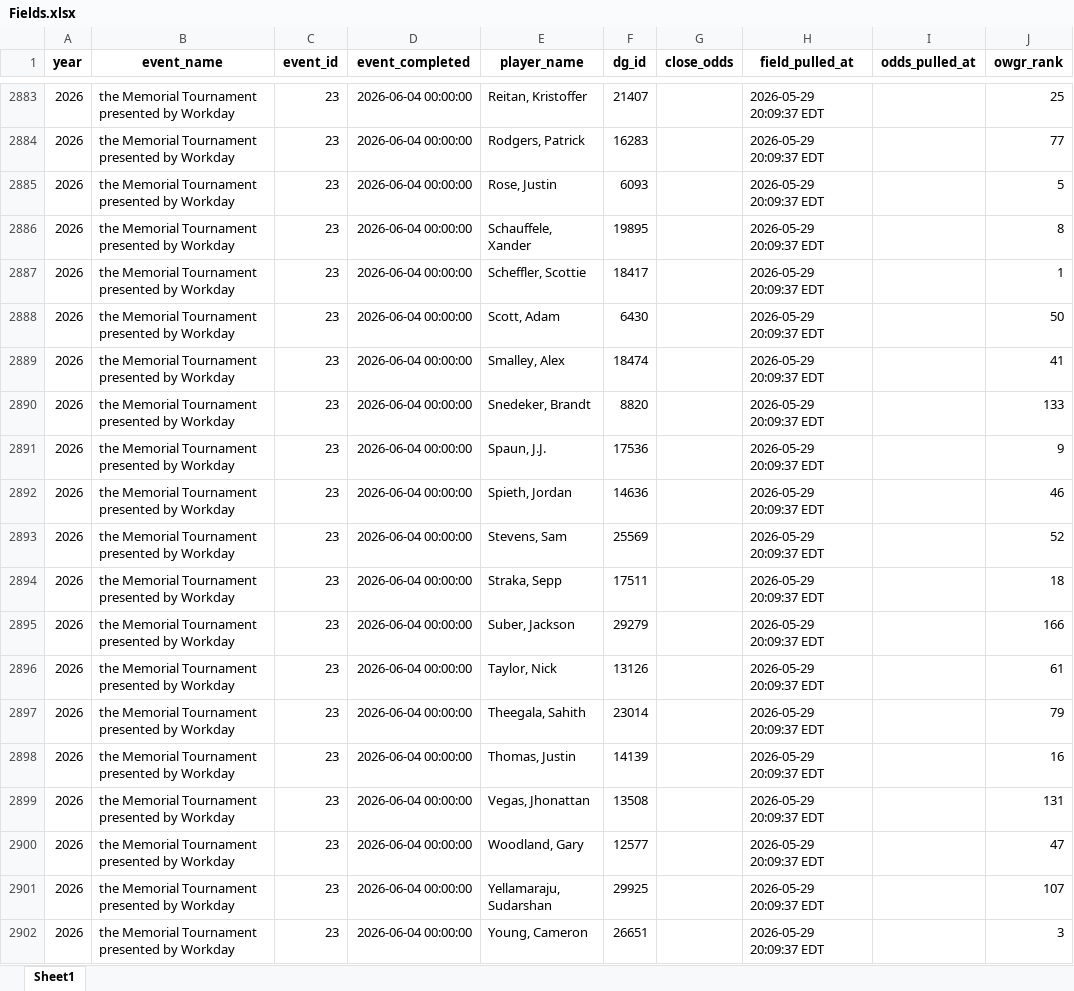
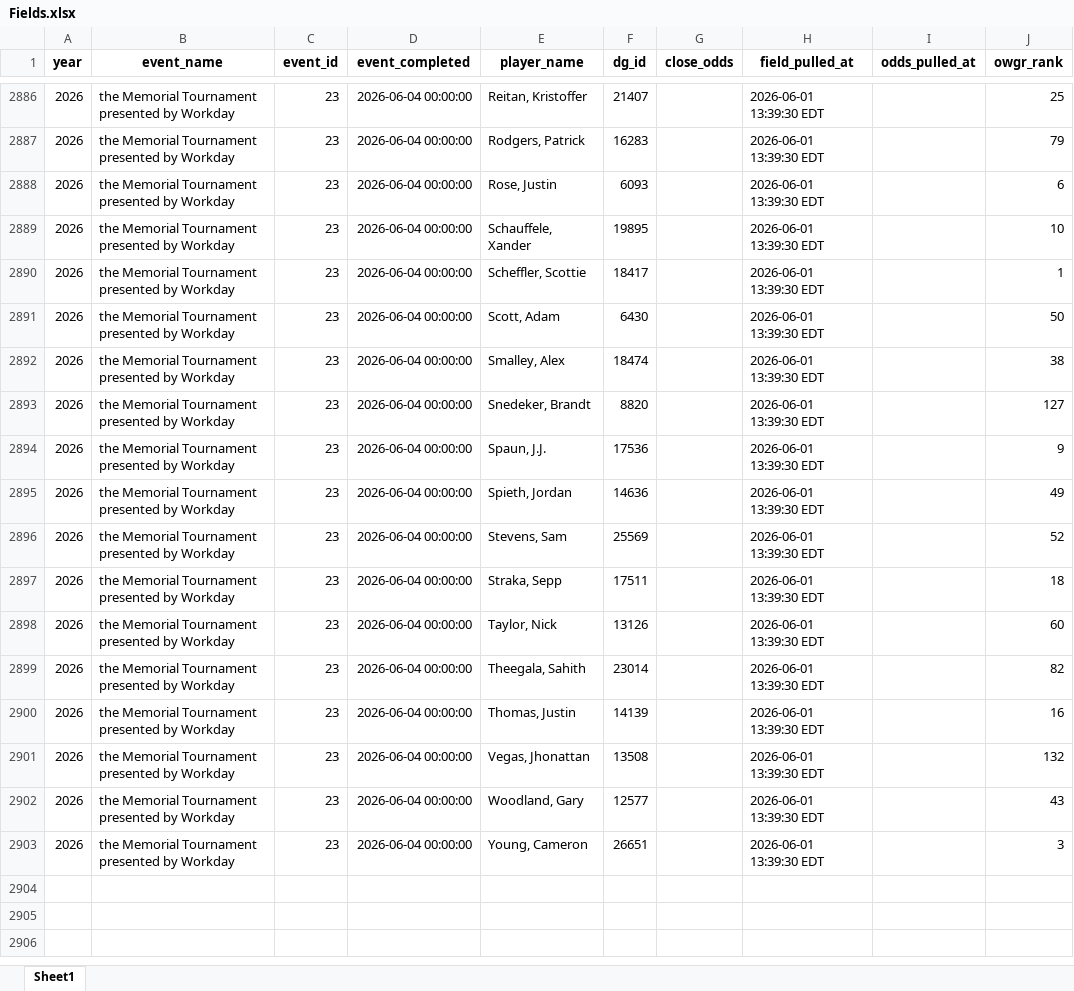
Before and after one commit to nayjaycee/TourStats, an Excel workbook: Data/in Use/Fields.xlsx, sheet Sheet1, drawn as a sheet; only a part is shown, gaps mark what is left out; values as stored, in another font and other column widths than the file's, no borders; removed rows and columns are numbered as before the commit, all else as after; the diff covers the shown part only; the diff names each change by its address in the sheet, - before the commit and + after, or states it on an @@ line.

Commit message:
data: field/odds refresh 2026-06-01 13:39 ET

```diff
--- a/Data/in Use/Fields.xlsx (sheet Sheet1)
+++ b/Data/in Use/Fields.xlsx (sheet Sheet1)
-H2886:H2897 (field_pulled_at): 2026-05-29 20:09:37 EDT
+H2886:H2897 (field_pulled_at): 2026-06-01 13:39:30 EDT
-J2887 (owgr_rank): 77
+J2887 (owgr_rank): 79
-J2888 (owgr_rank): 5
+J2888 (owgr_rank): 6
-J2889 (owgr_rank): 8
+J2889 (owgr_rank): 10
-J2892 (owgr_rank): 41
+J2892 (owgr_rank): 38
-J2893 (owgr_rank): 133
+J2893 (owgr_rank): 127
-J2895 (owgr_rank): 46
+J2895 (owgr_rank): 49
-row 2895: 2026 | the Memorial Tournament presented by Workday | 23 | 2026-06-04 00:00:00 | Suber, Jackson | 29279 |  | 2026-05-29 20:09:37 EDT |  | 166
-H2898:H2902 (field_pulled_at): 2026-05-29 20:09:37 EDT
+H2898:H2902 (field_pulled_at): 2026-06-01 13:39:30 EDT
-J2898 (owgr_rank): 61
+J2898 (owgr_rank): 60
-J2899 (owgr_rank): 79
+J2899 (owgr_rank): 82
-J2901 (owgr_rank): 131
+J2901 (owgr_rank): 132
-J2902 (owgr_rank): 47
+J2902 (owgr_rank): 43
-row 2901: 2026 | the Memorial Tournament presented by Workday | 23 | 2026-06-04 00:00:00 | Yellamaraju, Sudarshan | 29925 |  | 2026-05-29 20:09:37 EDT |  | 107
-H2903 (field_pulled_at): 2026-05-29 20:09:37 EDT
+H2903 (field_pulled_at): 2026-06-01 13:39:30 EDT
```
Also changed, not shown: 4 added rows, 1 removed row and 90 edited cells elsewhere in this sheet, Data/in Use/All_players.xlsx, 4 other files.
